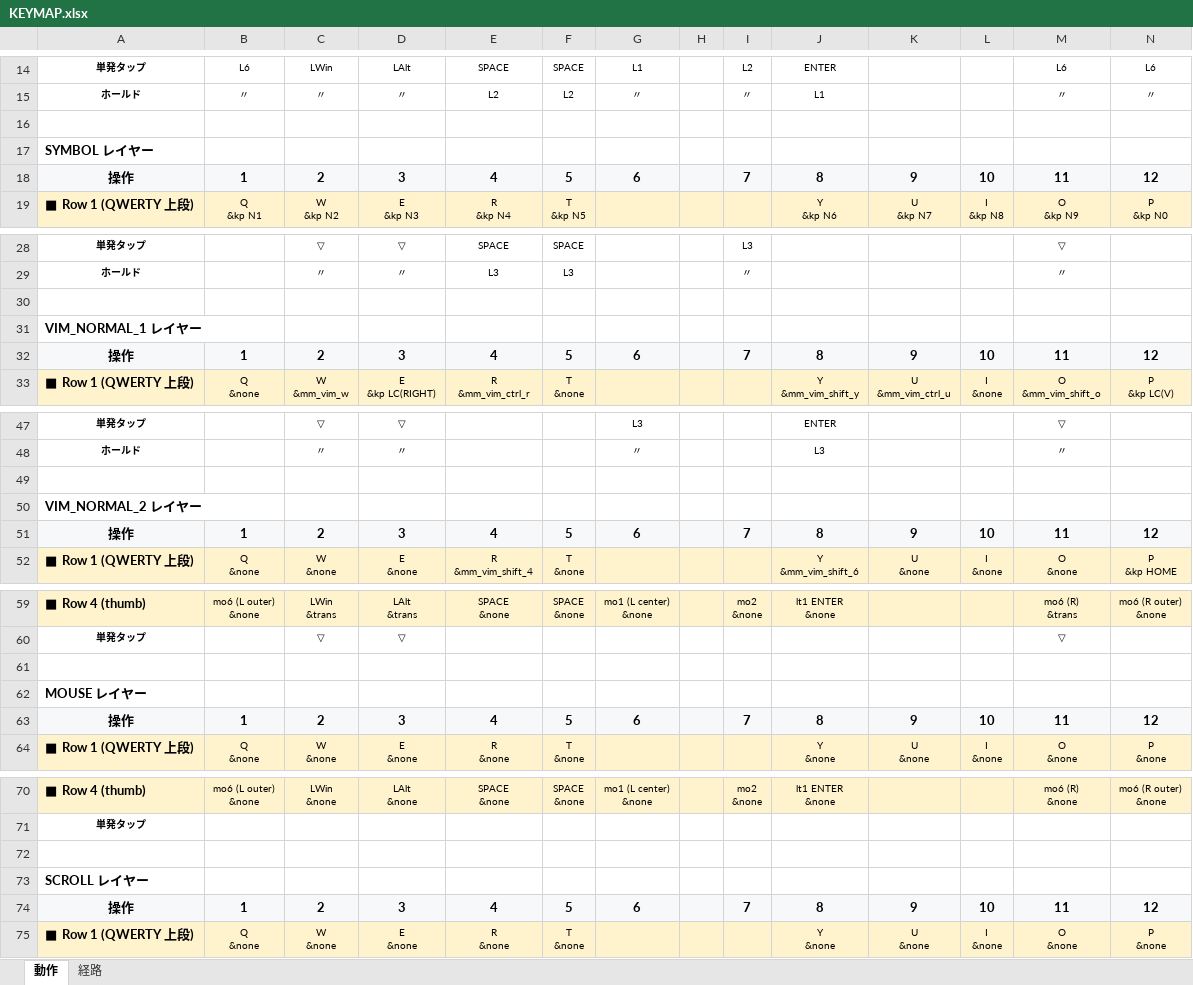
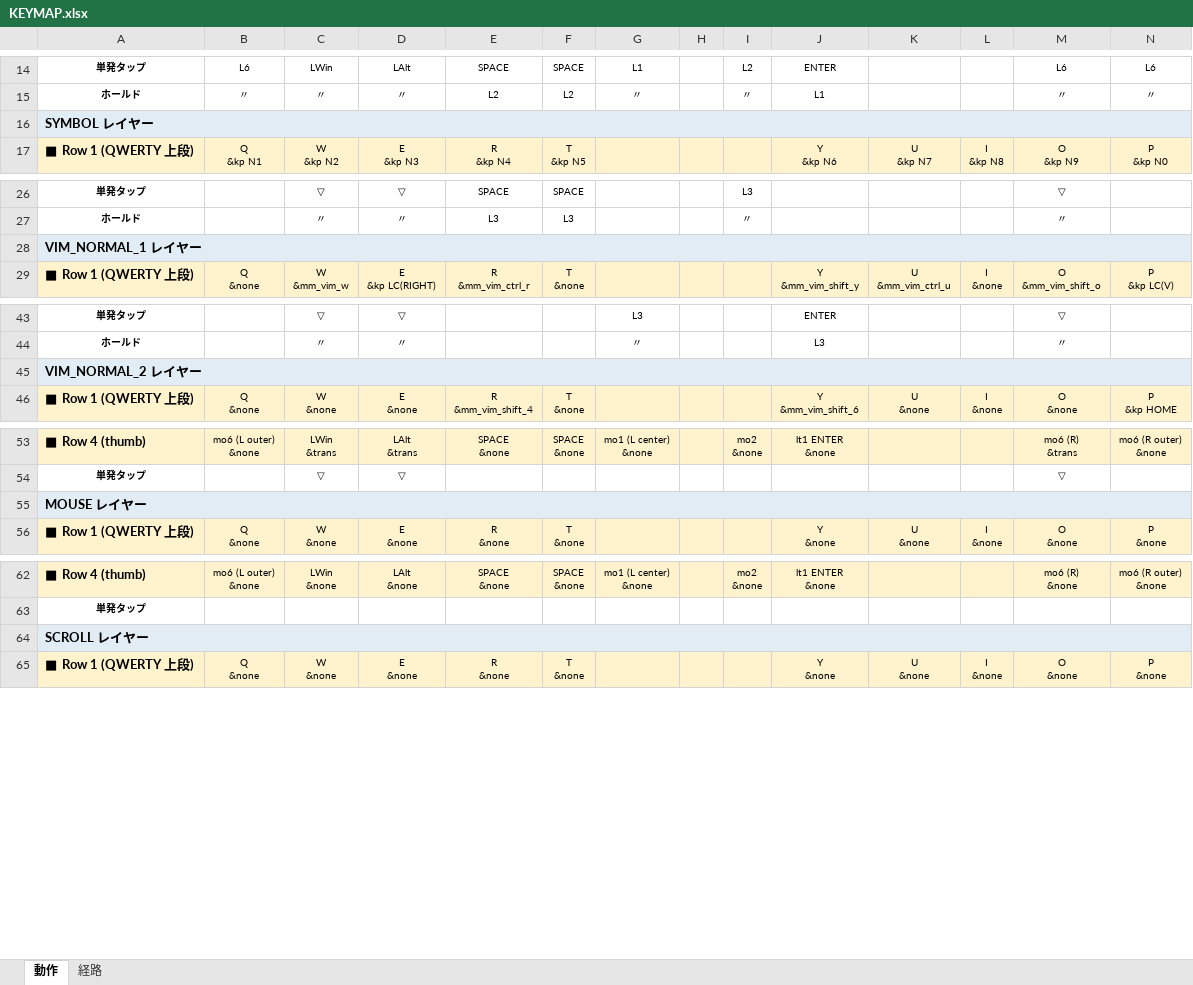
Before and after one commit to ryo-aoki-pc/zmk-config-AroundFortyRB, an Excel workbook: KEYMAP.xlsx, sheet 動作, drawn as a sheet; only a part is shown, gaps mark what is left out; values as stored, in another font and other column widths than the file's, no borders; removed rows and columns are numbered as before the commit, all else as after; the diff covers the shown part only; the diff names each change by its address in the sheet, - before the commit and + after, or states it on an @@ line.

```diff
--- a/KEYMAP.xlsx (sheet 動作)
+++ b/KEYMAP.xlsx (sheet 動作)
-row 16: (empty)
-A16 fill: none
+A16 fill: #E1ECF4
+A16:N16 merged
-row 18: 操作 | 1 | 2 | 3 | 4 | 5 | 6 |  | 7 | 8 | 9 | 10 | 11 | 12
-row 30: (empty)
-A28 fill: none
+A28 fill: #E1ECF4
+A28:N28 merged
-row 32: 操作 | 1 | 2 | 3 | 4 | 5 | 6 |  | 7 | 8 | 9 | 10 | 11 | 12
-row 49: (empty)
-A45 fill: none
+A45 fill: #E1ECF4
+A45:N45 merged
-row 51: 操作 | 1 | 2 | 3 | 4 | 5 | 6 |  | 7 | 8 | 9 | 10 | 11 | 12
-row 61: (empty)
-A55 fill: none
+A55 fill: #E1ECF4
+A55:N55 merged
-row 63: 操作 | 1 | 2 | 3 | 4 | 5 | 6 |  | 7 | 8 | 9 | 10 | 11 | 12
-row 72: (empty)
-A64 fill: none
+A64 fill: #E1ECF4
+A64:N64 merged
-row 74: 操作 | 1 | 2 | 3 | 4 | 5 | 6 |  | 7 | 8 | 9 | 10 | 11 | 12
```
Also changed, not shown: 6 removed rows, 1 moved row, cell formats and merged cells elsewhere in this sheet, sheet 経路, 2 other files.
